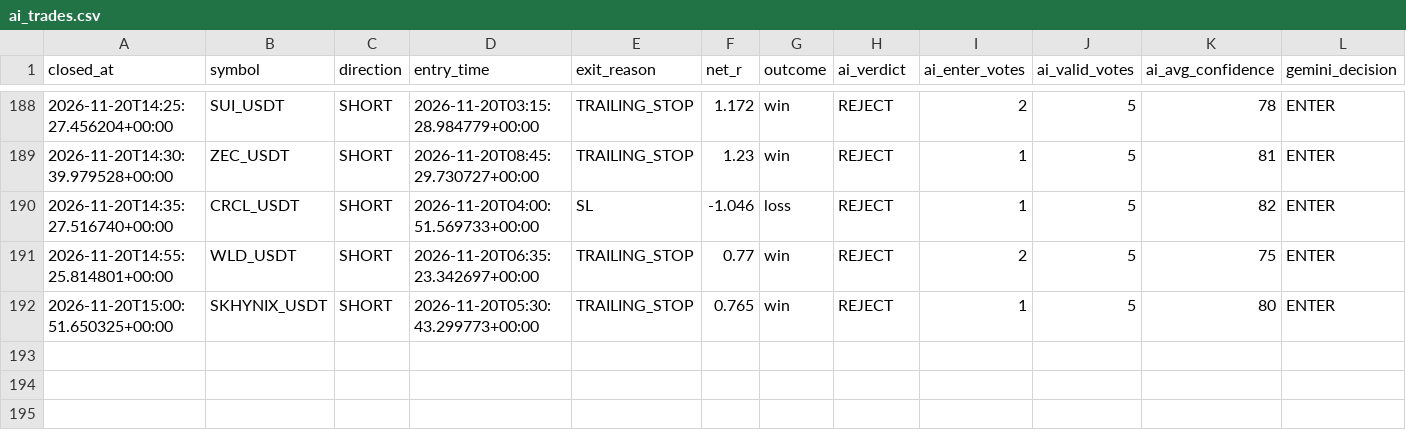
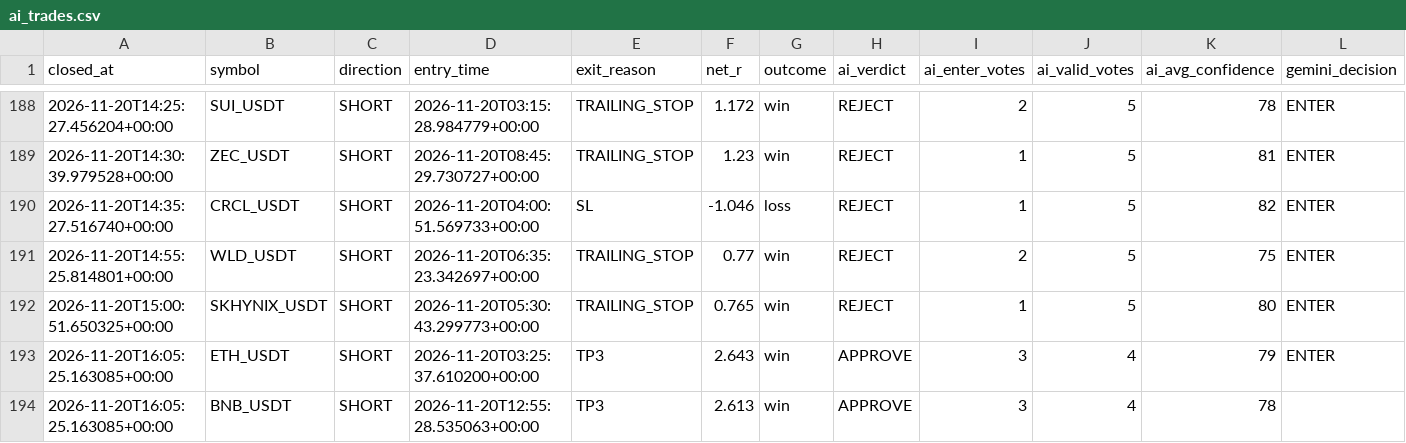
Before and after one commit to wjdtks255-lgtm/Gateio_signal, a CSV file: ai_trades.csv, drawn as a sheet; only a part is shown, gaps mark what is left out; rows hold the shown columns only; the diff names each change by its address in the sheet, - before the commit and + after, or states it on an @@ line.

```diff
--- a/ai_trades.csv
+++ b/ai_trades.csv
+row 193: 2026-11-20T16:05:25.163085+00:00 | ETH_USDT | SHORT | 2026-11-20T03:25:37.610200+00:00 | TP3 | 2.643 | win | APPROVE | 3 | 4 | 79 | ENTER
+row 194: 2026-11-20T16:05:25.163085+00:00 | BNB_USDT | SHORT | 2026-11-20T12:55:28.535063+00:00 | TP3 | 2.613 | win | APPROVE | 3 | 4 | 78
```
Also changed, not shown: trades.csv, trades_audit.csv, 1 other file.
